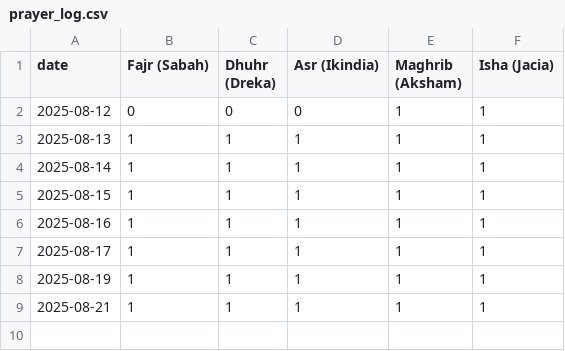
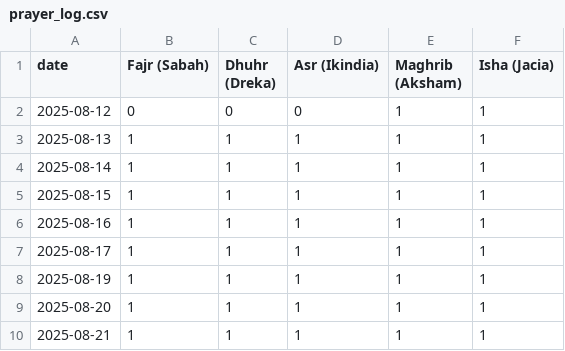
Before and after one commit to axhamibekim/prayer, a CSV file: prayer_log.csv, drawn as a sheet; the diff names each change by its address in the sheet, - before the commit and + after, or states it on an @@ line.

Commit message:
update 2025-08-20

```diff
--- a/prayer_log.csv
+++ b/prayer_log.csv
+row 9: 2025-08-20 | 1 | 1 | 1 | 1 | 1
```
